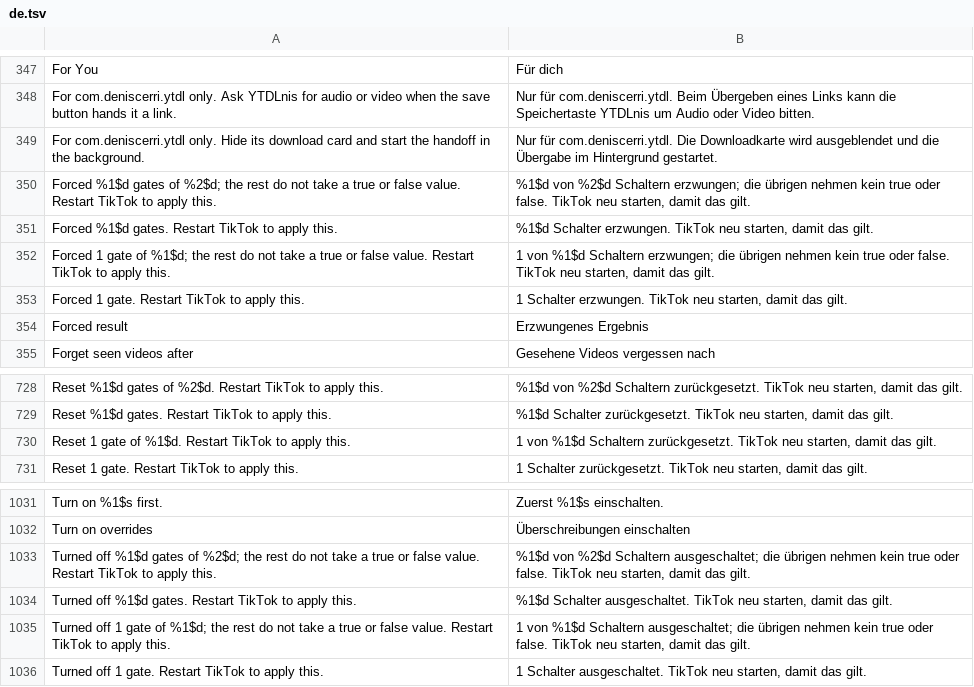
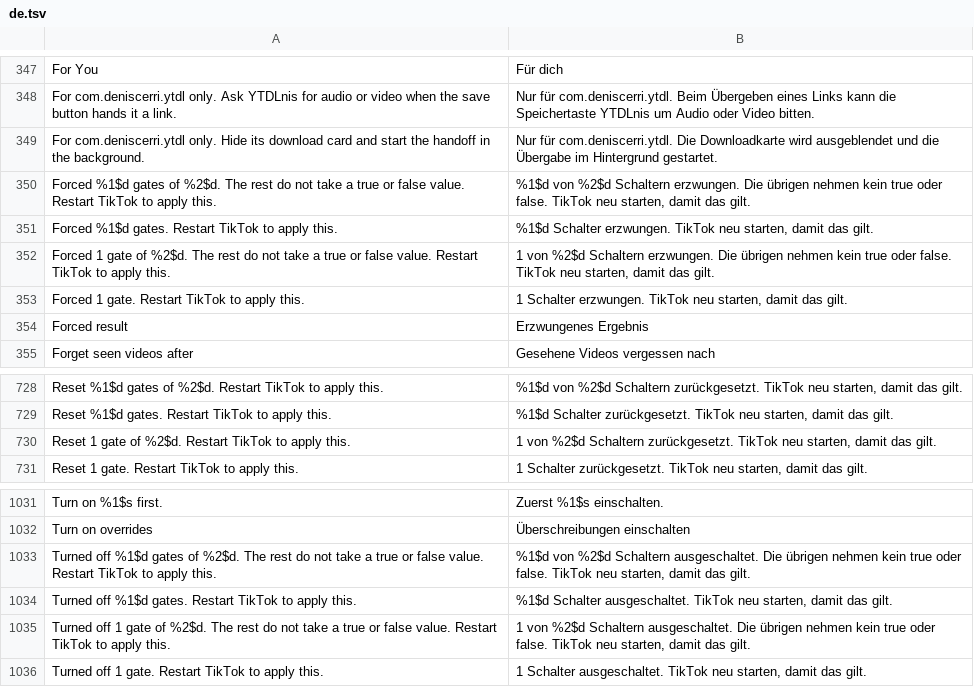
Before and after one commit to Dojz/hushfeed, a TSV file: extensions/tiktok/src/main/l10n/de.tsv, drawn as a sheet; only a part is shown, gaps mark what is left out.

```diff
--- a/extensions/tiktok/src/main/l10n/de.tsv
+++ b/extensions/tiktok/src/main/l10n/de.tsv
@@ -349,5 +349,5 @@ For com.deniscerri.ytdl only. Ask YTDLnis for audio or video when the save butto
 For com.deniscerri.ytdl only. Hide its download card and start the handoff in the background.	Nur für com.deniscerri.ytdl. Die Downloadkarte wird ausgeblendet und die Übergabe im Hintergrund gestartet.
-Forced %1$d gates of %2$d; the rest do not take a true or false value. Restart TikTok to apply this.	%1$d von %2$d Schaltern erzwungen; die übrigen nehmen kein true oder false. TikTok neu starten, damit das gilt.
+Forced %1$d gates of %2$d. The rest do not take a true or false value. Restart TikTok to apply this.	%1$d von %2$d Schaltern erzwungen. Die übrigen nehmen kein true oder false. TikTok neu starten, damit das gilt.
 Forced %1$d gates. Restart TikTok to apply this.	%1$d Schalter erzwungen. TikTok neu starten, damit das gilt.
-Forced 1 gate of %1$d; the rest do not take a true or false value. Restart TikTok to apply this.	1 von %1$d Schaltern erzwungen; die übrigen nehmen kein true oder false. TikTok neu starten, damit das gilt.
+Forced 1 gate of %2$d. The rest do not take a true or false value. Restart TikTok to apply this.	1 von %2$d Schaltern erzwungen. Die übrigen nehmen kein true oder false. TikTok neu starten, damit das gilt.
 Forced 1 gate. Restart TikTok to apply this.	1 Schalter erzwungen. TikTok neu starten, damit das gilt.
@@ -729,3 +729,3 @@ Reset %1$d gates of %2$d. Restart TikTok to apply this.	%1$d von %2$d Schaltern
 Reset %1$d gates. Restart TikTok to apply this.	%1$d Schalter zurückgesetzt. TikTok neu starten, damit das gilt.
-Reset 1 gate of %1$d. Restart TikTok to apply this.	1 von %1$d Schaltern zurückgesetzt. TikTok neu starten, damit das gilt.
+Reset 1 gate of %2$d. Restart TikTok to apply this.	1 von %2$d Schaltern zurückgesetzt. TikTok neu starten, damit das gilt.
 Reset 1 gate. Restart TikTok to apply this.	1 Schalter zurückgesetzt. TikTok neu starten, damit das gilt.
@@ -1032,5 +1032,5 @@ Turn on %1$s first.	Zuerst %1$s einschalten.
 Turn on overrides	Überschreibungen einschalten
-Turned off %1$d gates of %2$d; the rest do not take a true or false value. Restart TikTok to apply this.	%1$d von %2$d Schaltern ausgeschaltet; die übrigen nehmen kein true oder false. TikTok neu starten, damit das gilt.
+Turned off %1$d gates of %2$d. The rest do not take a true or false value. Restart TikTok to apply this.	%1$d von %2$d Schaltern ausgeschaltet. Die übrigen nehmen kein true oder false. TikTok neu starten, damit das gilt.
 Turned off %1$d gates. Restart TikTok to apply this.	%1$d Schalter ausgeschaltet. TikTok neu starten, damit das gilt.
-Turned off 1 gate of %1$d; the rest do not take a true or false value. Restart TikTok to apply this.	1 von %1$d Schaltern ausgeschaltet; die übrigen nehmen kein true oder false. TikTok neu starten, damit das gilt.
+Turned off 1 gate of %2$d. The rest do not take a true or false value. Restart TikTok to apply this.	1 von %2$d Schaltern ausgeschaltet. Die übrigen nehmen kein true oder false. TikTok neu starten, damit das gilt.
 Turned off 1 gate. Restart TikTok to apply this.	1 Schalter ausgeschaltet. TikTok neu starten, damit das gilt.
```
Also changed, not shown: extensions/tiktok/src/main/l10n/en.csv, extensions/tiktok/src/main/l10n/es.tsv, 24 other files.
